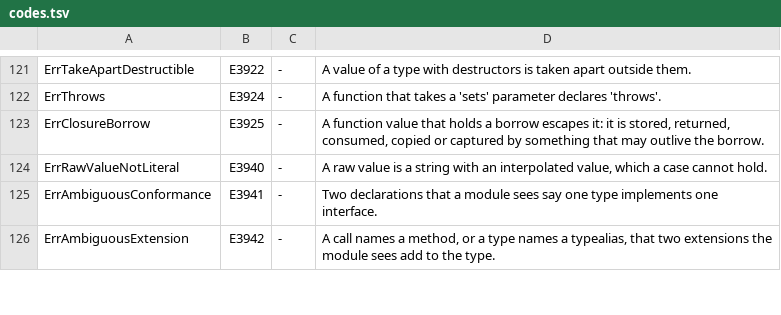
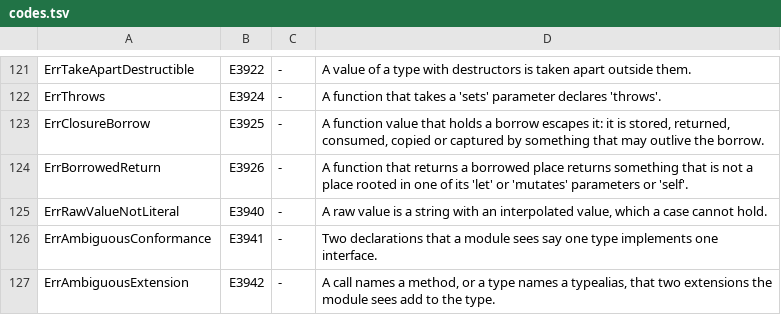
Before and after one commit to maxon-lang/maxon-rewrite-bootstrap, a TSV file: self/diag/codes.tsv, drawn as a sheet; only a part is shown, gaps mark what is left out.

```diff
--- a/self/diag/codes.tsv
+++ b/self/diag/codes.tsv
@@ -123,2 +123,3 @@ ErrThrows	E3924	-	A function that takes a 'sets' parameter declares 'throws'.
 ErrClosureBorrow	E3925	-	A function value that holds a borrow escapes it: it is stored, returned, consumed, copied or captured by something that may outlive the borrow.
+ErrBorrowedReturn	E3926	-	A function that returns a borrowed place returns something that is not a place rooted in one of its 'let' or 'mutates' parameters or 'self'.
 ErrRawValueNotLiteral	E3940	-	A raw value is a string with an interpolated value, which a case cannot hold.
```
Also changed, not shown: 40 other files.
